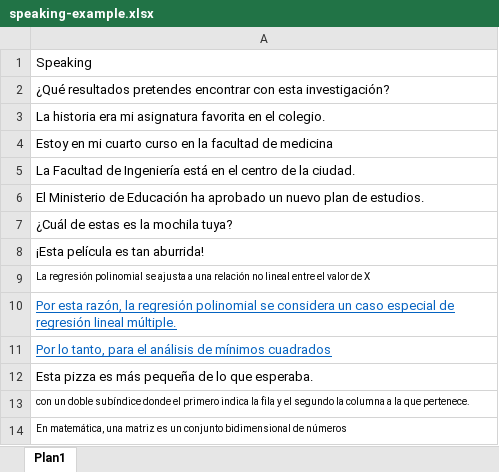
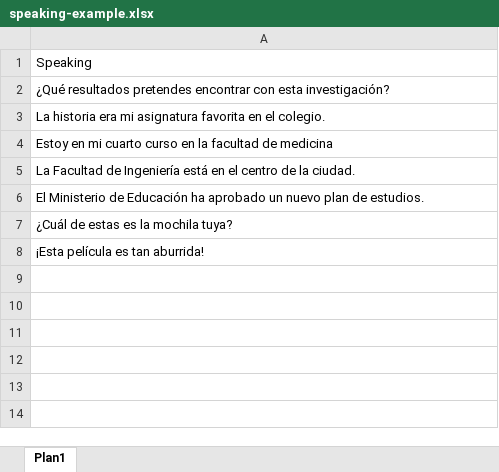
Before and after one commit to viniciusdutra314/CardMaker, an Excel workbook: Tables examples/speaking-example.xlsx, sheet Plan1, drawn as a sheet; values as stored, in another font and other column widths than the file's, no borders; the diff names each change by its address in the sheet, - before the commit and + after, or states it on an @@ line.

```diff
--- a/Tables examples/speaking-example.xlsx (sheet Plan1)
+++ b/Tables examples/speaking-example.xlsx (sheet Plan1)
-row 9: La regresión polinomial se ajusta a una relación no lineal entre el valor de X
-row 10: Por esta razón, la regresión polinomial se considera un caso especial de regresión lineal múltiple.
-row 11: Por lo tanto, para el análisis de mínimos cuadrados
-row 12: Esta pizza es más pequeña de lo que esperaba.
-row 13: con un doble subíndice donde el primero indica la fila y el segundo la columna a la que pertenece.
-row 14: En matemática, una matriz es un conjunto bidimensional de números
```
Also changed, not shown: Tables examples/vocabulary-example.xlsx, Tables examples/writing-example.xlsx, 7 other files.
